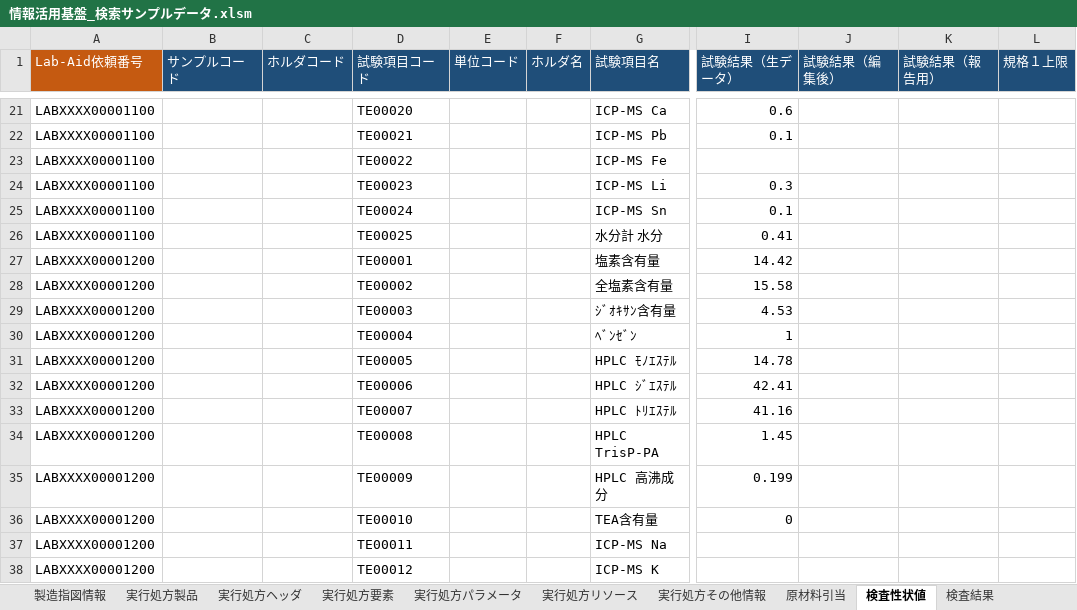
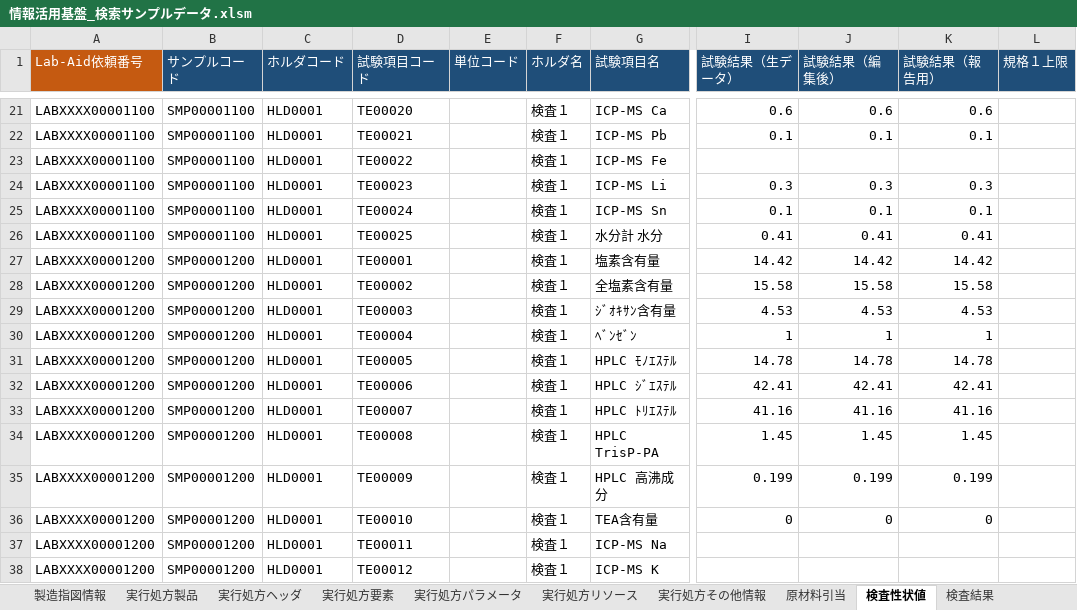
Before and after one commit to kp3fujikawa/TGC, an Excel workbook: SearchSample/SearchSample/Data/情報活用基盤_検索サンプルデータ.xlsm, sheet 検査性状値, drawn as a sheet; only a part is shown, gaps mark what is left out; values as stored, in another font and other column widths than the file's, no borders; the diff covers the shown part only; the diff names each change by its address in the sheet, - before the commit and + after, or states it on an @@ line.

```diff
--- a/SearchSample/SearchSample/Data/情報活用基盤_検索サンプルデータ.xlsm (sheet 検査性状値)
+++ b/SearchSample/SearchSample/Data/情報活用基盤_検索サンプルデータ.xlsm (sheet 検査性状値)
-B21:B26 (サンプルコード): (empty)
+B21:B26 (サンプルコード): SMP00001100
-C21:C38 (ホルダコード): (empty)
+C21:C38 (ホルダコード): HLD0001
-F21:F38 (ホルダ名): (empty)
+F21:F38 (ホルダ名): 検査１
-J21 (試験結果（編集後）): (empty)
+J21 (試験結果（編集後）): 0.6
-K21 (試験結果（報告用）): (empty)
+K21 (試験結果（報告用）): 0.6
-J22 (試験結果（編集後）): (empty)
+J22 (試験結果（編集後）): 0.1
-K22 (試験結果（報告用）): (empty)
+K22 (試験結果（報告用）): 0.1
-J24 (試験結果（編集後）): (empty)
+J24 (試験結果（編集後）): 0.3
-K24 (試験結果（報告用）): (empty)
+K24 (試験結果（報告用）): 0.3
-J25 (試験結果（編集後）): (empty)
+J25 (試験結果（編集後）): 0.1
-K25 (試験結果（報告用）): (empty)
+K25 (試験結果（報告用）): 0.1
-J26 (試験結果（編集後）): (empty)
+J26 (試験結果（編集後）): 0.41
-K26 (試験結果（報告用）): (empty)
+K26 (試験結果（報告用）): 0.41
-B27:B38 (サンプルコード): (empty)
+B27:B38 (サンプルコード): SMP00001200
-J27 (試験結果（編集後）): (empty)
+J27 (試験結果（編集後）): 14.42
-K27 (試験結果（報告用）): (empty)
+K27 (試験結果（報告用）): 14.42
-J28 (試験結果（編集後）): (empty)
+J28 (試験結果（編集後）): 15.58
-K28 (試験結果（報告用）): (empty)
+K28 (試験結果（報告用）): 15.58
-J29 (試験結果（編集後）): (empty)
+J29 (試験結果（編集後）): 4.53
-K29 (試験結果（報告用）): (empty)
+K29 (試験結果（報告用）): 4.53
-J30 (試験結果（編集後）): (empty)
+J30 (試験結果（編集後）): 1
-K30 (試験結果（報告用）): (empty)
+K30 (試験結果（報告用）): 1
-J31 (試験結果（編集後）): (empty)
+J31 (試験結果（編集後）): 14.78
-K31 (試験結果（報告用）): (empty)
+K31 (試験結果（報告用）): 14.78
-J32 (試験結果（編集後）): (empty)
+J32 (試験結果（編集後）): 42.41
-K32 (試験結果（報告用）): (empty)
+K32 (試験結果（報告用）): 42.41
-J33 (試験結果（編集後）): (empty)
+J33 (試験結果（編集後）): 41.16
-K33 (試験結果（報告用）): (empty)
+K33 (試験結果（報告用）): 41.16
-J34 (試験結果（編集後）): (empty)
+J34 (試験結果（編集後）): 1.45
-K34 (試験結果（報告用）): (empty)
+K34 (試験結果（報告用）): 1.45
-J35 (試験結果（編集後）): (empty)
+J35 (試験結果（編集後）): 0.199
-K35 (試験結果（報告用）): (empty)
+K35 (試験結果（報告用）): 0.199
-J36 (試験結果（編集後）): (empty)
+J36 (試験結果（編集後）): 0
-K36 (試験結果（報告用）): (empty)
+K36 (試験結果（報告用）): 0
```
Also changed, not shown: 724 edited cells elsewhere in this sheet, sheet 実行処方パラメータ, sheet 実行処方要素, sheet 実行処方ヘッダ, sheet 実行処方製品, sheet 製造指図情報, 7 other files.
